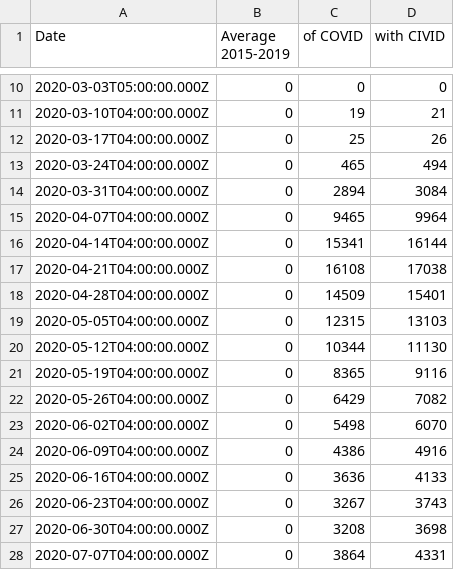
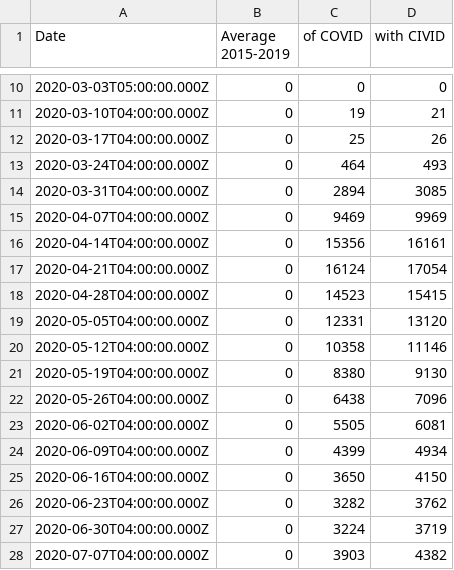
Before and after one commit to episphere/mortalitytracker, a CSV file: mountains28/All States - COVID-19 (CDC).csv, drawn as a sheet; only a part is shown, gaps mark what is left out; the diff covers the shown part only.

```diff
--- a/mountains28/All States - COVID-19 (CDC).csv
+++ b/mountains28/All States - COVID-19 (CDC).csv
@@ -12,17 +12,17 @@ Date,Average 2015-2019,of COVID, with CIVID
 2020-03-17T04:00:00.000Z,0,25,26
-2020-03-24T04:00:00.000Z,0,465,494
-2020-03-31T04:00:00.000Z,0,2894,3084
-2020-04-07T04:00:00.000Z,0,9465,9964
-2020-04-14T04:00:00.000Z,0,15341,16144
-2020-04-21T04:00:00.000Z,0,16108,17038
-2020-04-28T04:00:00.000Z,0,14509,15401
-2020-05-05T04:00:00.000Z,0,12315,13103
-2020-05-12T04:00:00.000Z,0,10344,11130
-2020-05-19T04:00:00.000Z,0,8365,9116
-2020-05-26T04:00:00.000Z,0,6429,7082
-2020-06-02T04:00:00.000Z,0,5498,6070
-2020-06-09T04:00:00.000Z,0,4386,4916
-2020-06-16T04:00:00.000Z,0,3636,4133
-2020-06-23T04:00:00.000Z,0,3267,3743
-2020-06-30T04:00:00.000Z,0,3208,3698
-2020-07-07T04:00:00.000Z,0,3864,4331
+2020-03-24T04:00:00.000Z,0,464,493
+2020-03-31T04:00:00.000Z,0,2894,3085
+2020-04-07T04:00:00.000Z,0,9469,9969
+2020-04-14T04:00:00.000Z,0,15356,16161
+2020-04-21T04:00:00.000Z,0,16124,17054
+2020-04-28T04:00:00.000Z,0,14523,15415
+2020-05-05T04:00:00.000Z,0,12331,13120
+2020-05-12T04:00:00.000Z,0,10358,11146
+2020-05-19T04:00:00.000Z,0,8380,9130
+2020-05-26T04:00:00.000Z,0,6438,7096
+2020-06-02T04:00:00.000Z,0,5505,6081
+2020-06-09T04:00:00.000Z,0,4399,4934
+2020-06-16T04:00:00.000Z,0,3650,4150
+2020-06-23T04:00:00.000Z,0,3282,3762
+2020-06-30T04:00:00.000Z,0,3224,3719
+2020-07-07T04:00:00.000Z,0,3903,4382
```
Also changed, not shown: 2 added rows and 8 edited cells elsewhere in this file, mountains28/All States - All Cause.csv, mountains28/All States - Alzheimer.csv, 27 other files.
